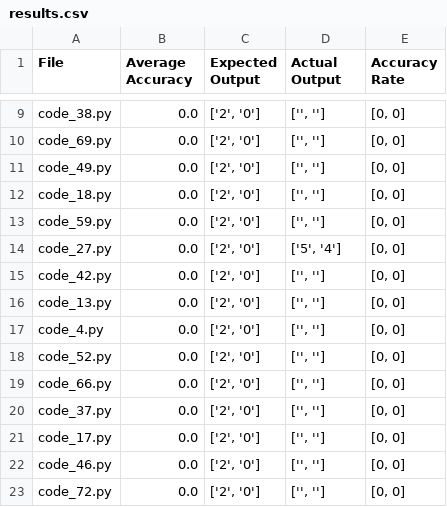
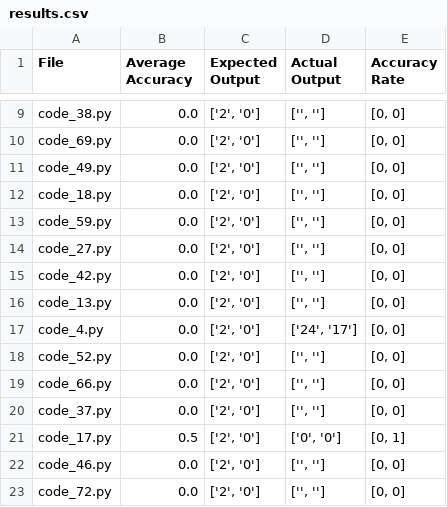
Before and after one commit to Xuan-1998/CodeGen, a CSV file: codeGen/results/zero_shot/ea085ea1/results.csv, drawn as a sheet; only a part is shown, gaps mark what is left out; the diff covers the shown part only.

Commit message:
Add results.csv for tree_search_3

```diff
--- a/codeGen/results/zero_shot/ea085ea1/results.csv
+++ b/codeGen/results/zero_shot/ea085ea1/results.csv
@@ -13,6 +13,6 @@ code_18.py,0.0,"['2', '0']","['', '']","[0, 0]"
 code_59.py,0.0,"['2', '0']","['', '']","[0, 0]"
-code_27.py,0.0,"['2', '0']","['5', '4']","[0, 0]"
+code_27.py,0.0,"['2', '0']","['', '']","[0, 0]"
 code_42.py,0.0,"['2', '0']","['', '']","[0, 0]"
 code_13.py,0.0,"['2', '0']","['', '']","[0, 0]"
-code_4.py,0.0,"['2', '0']","['', '']","[0, 0]"
+code_4.py,0.0,"['2', '0']","['24', '17']","[0, 0]"
 code_52.py,0.0,"['2', '0']","['', '']","[0, 0]"
@@ -20,3 +20,3 @@ code_66.py,0.0,"['2', '0']","['', '']","[0, 0]"
 code_37.py,0.0,"['2', '0']","['', '']","[0, 0]"
-code_17.py,0.0,"['2', '0']","['', '']","[0, 0]"
+code_17.py,0.5,"['2', '0']","['0', '0']","[0, 1]"
 code_46.py,0.0,"['2', '0']","['', '']","[0, 0]"
```
Also changed, not shown: 14 edited cells elsewhere in this file, codeGen/results/zero_shot/4c2b3dce/results.csv, 10 other files.
